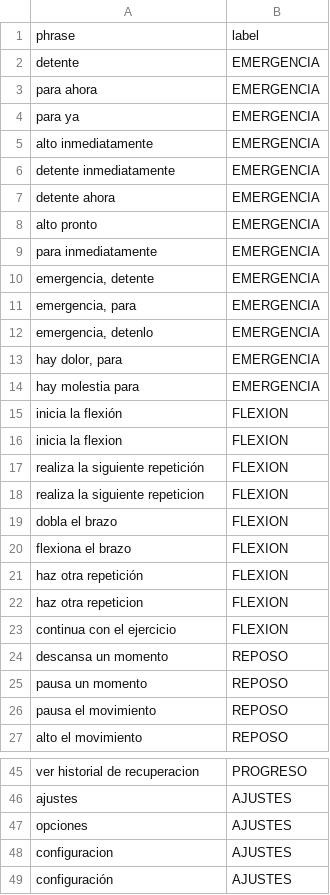
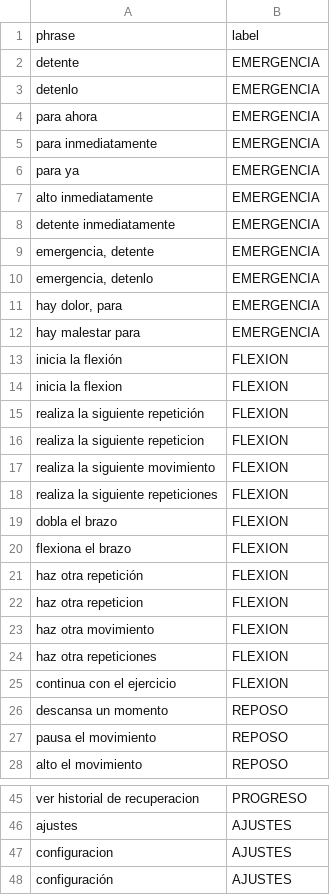
Before and after one commit to fafafabri/exoesqueleto-con-IA, a CSV file: dataset_clinico_augmented.csv, drawn as a sheet; only a part is shown, gaps mark what is left out; the diff covers the shown part only.

```diff
--- a/dataset_clinico_augmented.csv
+++ b/dataset_clinico_augmented.csv
@@ -2,3 +2,5 @@ phrase,label
 detente,EMERGENCIA
+detenlo,EMERGENCIA
 para ahora,EMERGENCIA
+para inmediatamente,EMERGENCIA
 para ya,EMERGENCIA
@@ -6,10 +8,6 @@ alto inmediatamente,EMERGENCIA
 detente inmediatamente,EMERGENCIA
-detente ahora,EMERGENCIA
-alto pronto,EMERGENCIA
-para inmediatamente,EMERGENCIA
 "emergencia, detente",EMERGENCIA
-"emergencia, para",EMERGENCIA
 "emergencia, detenlo",EMERGENCIA
 "hay dolor, para",EMERGENCIA
-hay molestia para,EMERGENCIA
+hay malestar para,EMERGENCIA
 inicia la flexión,FLEXION
@@ -18,2 +16,4 @@ realiza la siguiente repetición,FLEXION
 realiza la siguiente repeticion,FLEXION
+realiza la siguiente movimiento,FLEXION
+realiza la siguiente repeticiones,FLEXION
 dobla el brazo,FLEXION
@@ -22,5 +22,6 @@ haz otra repetición,FLEXION
 haz otra repeticion,FLEXION
+haz otra movimiento,FLEXION
+haz otra repeticiones,FLEXION
 continua con el ejercicio,FLEXION
 descansa un momento,REPOSO
-pausa un momento,REPOSO
 pausa el movimiento,REPOSO
@@ -46,3 +46,2 @@ ver historial de recuperacion,PROGRESO
 ajustes,AJUSTES
-opciones,AJUSTES
 configuracion,AJUSTES
```
Also changed, not shown: 6 added rows, 4 removed rows and 1 moved row elsewhere in this file, 9 other files.
